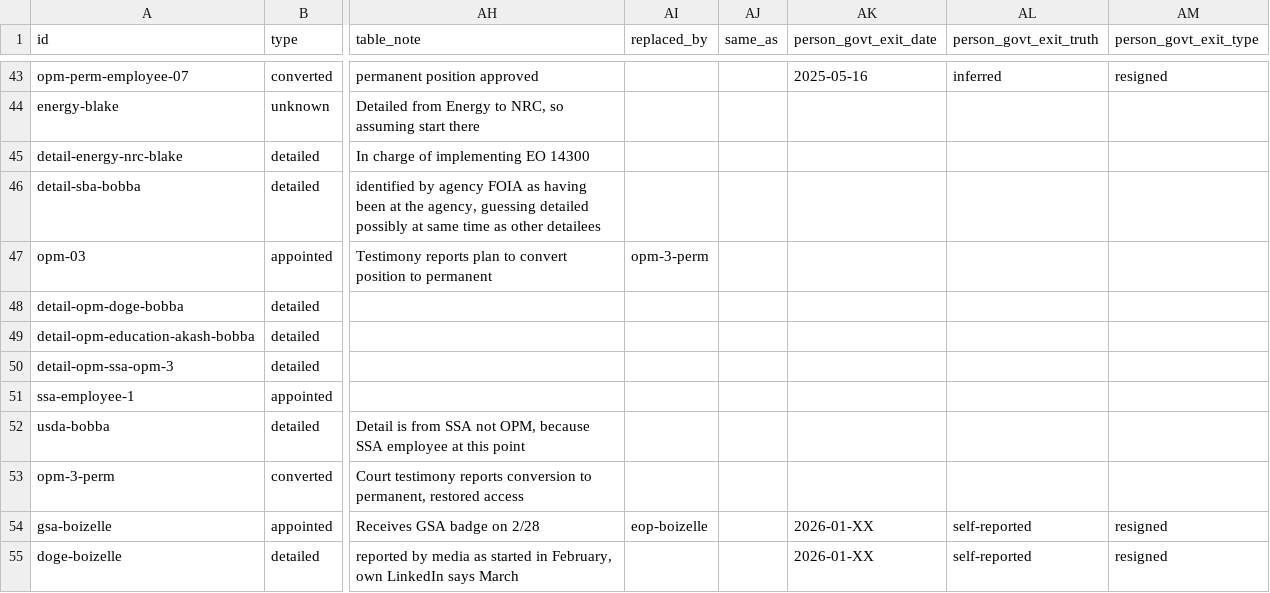
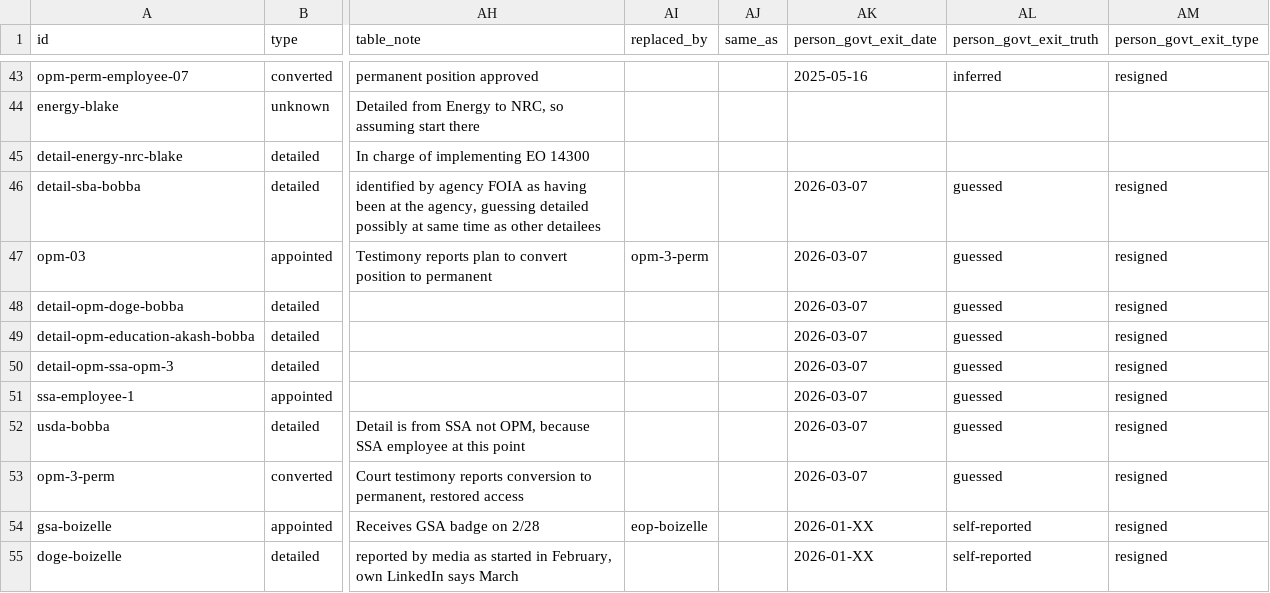
Before and after one commit to harrisj/doge_track, a CSV file: src/csv/positions.csv, drawn as a sheet; only a part is shown, gaps mark what is left out; the diff names each change by its address in the sheet, - before the commit and + after, or states it on an @@ line.

```diff
--- a/src/csv/positions.csv
+++ b/src/csv/positions.csv
-AK46:AK53 (person_govt_exit_date): (empty)
+AK46:AK53 (person_govt_exit_date): 2026-03-07
-AL46:AL53 (person_govt_exit_truth): (empty)
+AL46:AL53 (person_govt_exit_truth): guessed
-AM46:AM53 (person_govt_exit_type): (empty)
+AM46:AM53 (person_govt_exit_type): resigned
```
Also changed, not shown: src/csv/people.csv, 1 other file.
